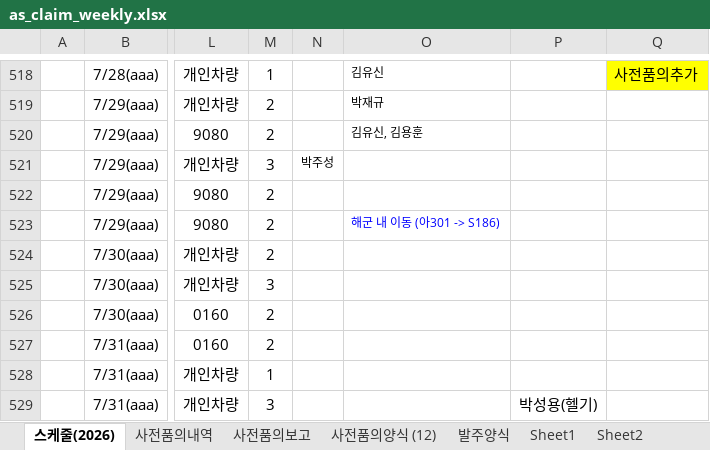
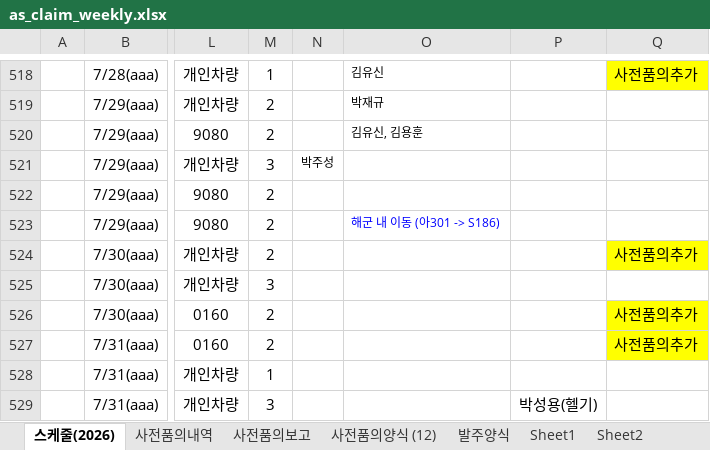
Before and after one commit to andaiga-create/weekly-schedule, an Excel workbook: as_claim_weekly.xlsx, sheet 스케줄(2026), drawn as a sheet; only a part is shown, gaps mark what is left out; values as stored, in another font and other column widths than the file's, no borders; table styles not drawn; the diff names each change by its address in the sheet, - before the commit and + after, or states it on an @@ line.

Commit message:
Auto update: 2026-07-30(목) 17:00:02.57

```diff
--- a/as_claim_weekly.xlsx (sheet 스케줄(2026))
+++ b/as_claim_weekly.xlsx (sheet 스케줄(2026))
-Q524: (empty)
+Q524: 사전품의추가
-Q524 fill: none
+Q524 fill: #FFFF00
-Q526:Q527: (empty)
+Q526:Q527: 사전품의추가
-Q526:Q527 fill: none
+Q526:Q527 fill: #FFFF00
```
